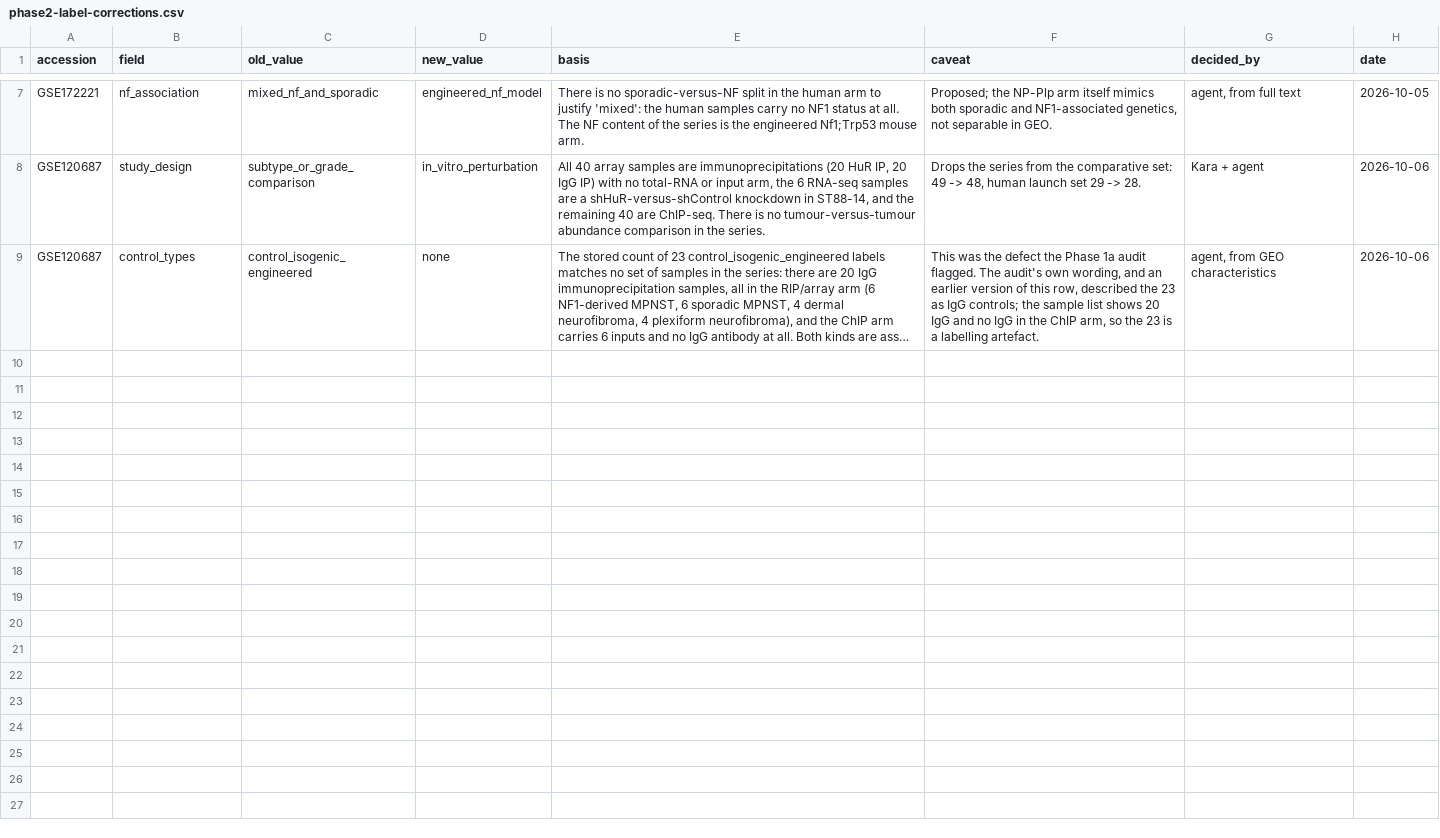
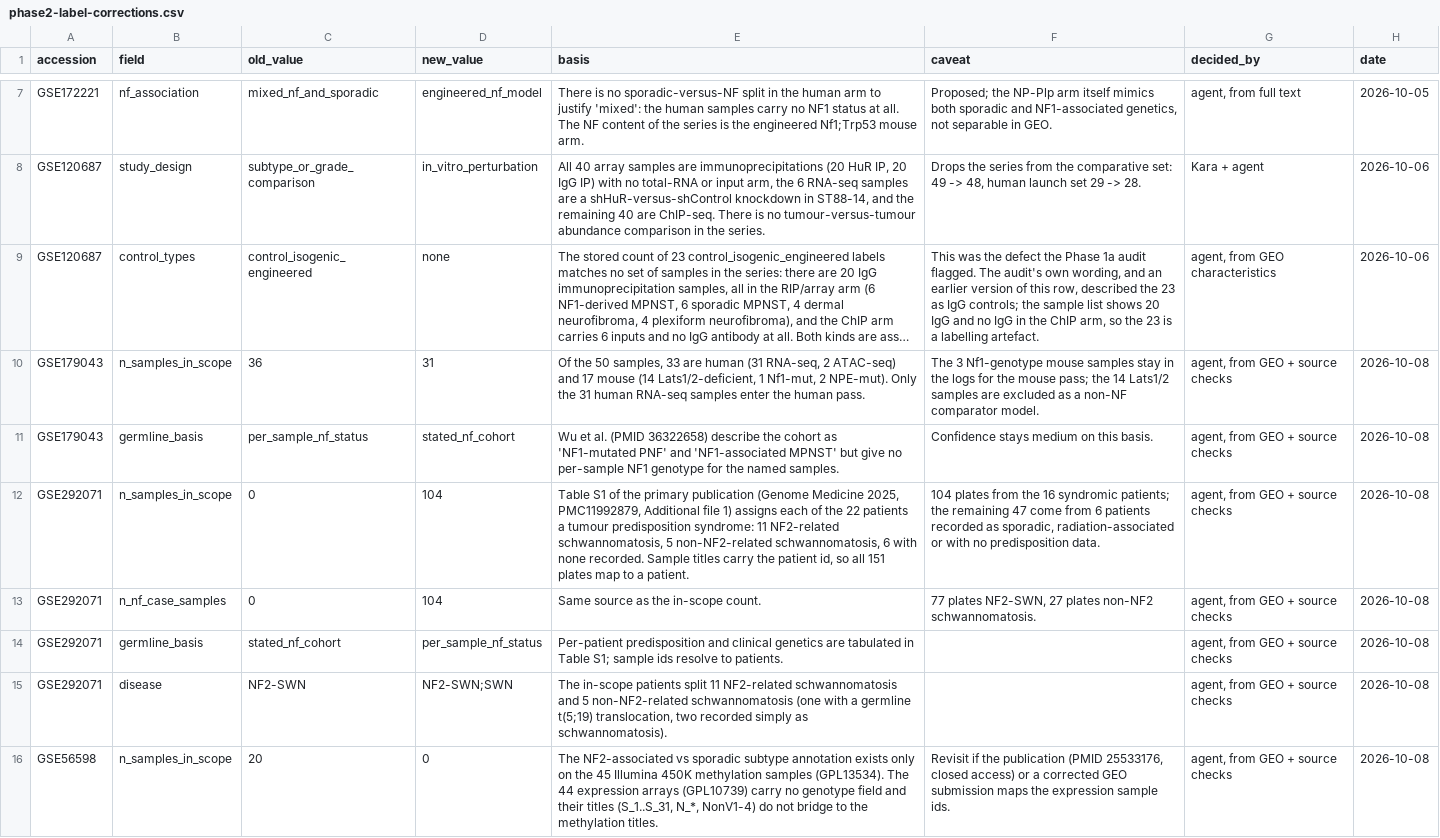
Before and after one commit to karaquaid/nf-target-pipeline, a CSV file: phase-2/data/phase2-label-corrections.csv, drawn as a sheet; only a part is shown, gaps mark what is left out; long unchanged cells end in …; the diff covers the shown part only; the diff names each change by its address in the sheet, - before the commit and + after, or states it on an @@ line.

```diff
--- a/phase-2/data/phase2-label-corrections.csv
+++ b/phase-2/data/phase2-label-corrections.csv
+row 10: GSE179043 | n_samples_in_scope | 36 | 31 | Of the 50 samples, 33 are human (31 RNA-seq, 2 ATAC-seq) and 17 mouse (14 Lats1/2-deficient, 1 Nf1-mut, 2 NPE-mut). Only the 31 human RNA-seq samples enter the human pass. | The 3 Nf1-genotype mouse samples stay in the logs for the mouse pass; the 14 Lats1/2 samples are excluded as a non-NF comparator model. | agent, from GEO + source checks | 2026-10-08
+row 11: GSE179043 | germline_basis | per_sample_nf_status | stated_nf_cohort | Wu et al. (PMID 36322658) describe the cohort as 'NF1-mutated PNF' and 'NF1-associated MPNST' but give no per-sample NF1 genotype for the named samples. | Confidence stays medium on this basis. | agent, from GEO + source checks | 2026-10-08
+row 12: GSE292071 | n_samples_in_scope | 0 | 104 | Table S1 of the primary publication (Genome Medicine 2025, PMC11992879, Additional file 1) assigns each of the 22 patients a tumour predisposition syndrome: 11 NF2-related schwannomatosis, 5 non-NF2-related schwannomatosis, 6 with none recorded. Sample titles carry the patient id, so all 151 plates map to a patient. | 104 plates from the 16 syndromic patients; the remaining 47 come from 6 patients recorded as sporadic, radiation-associated or with no predisposition data. | agent, from GEO + source checks | 2026-10-08
+row 13: GSE292071 | n_nf_case_samples | 0 | 104 | Same source as the in-scope count. | 77 plates NF2-SWN, 27 plates non-NF2 schwannomatosis. | agent, from GEO + source checks | 2026-10-08
+row 14: GSE292071 | germline_basis | stated_nf_cohort | per_sample_nf_status | Per-patient predisposition and clinical genetics are tabulated in Table S1; sample ids resolve to patients. |  | agent, from GEO + source checks | 2026-10-08
+row 15: GSE292071 | disease | NF2-SWN | NF2-SWN;SWN | The in-scope patients split 11 NF2-related schwannomatosis and 5 non-NF2-related schwannomatosis (one with a germline t(5;19) translocation, two recorded simply as schwannomatosis). |  | agent, from GEO + source checks | 2026-10-08
+row 16: GSE56598 | n_samples_in_scope | 20 | 0 | The NF2-associated vs sporadic subtype annotation exists only on the 45 Illumina 450K methylation samples (GPL13534). The 44 expression arrays (GPL10739) carry no genotype field and their titles (S_1..S_31, N_*, NonV1-4) do not bridge to the methylation titles. | Revisit if the publication (PMID 25533176, closed access) or a corrected GEO submission maps the expression sample ids. | agent, from GEO + source checks | 2026-10-08
```
Also changed, not shown: 6 added rows elsewhere in this file, phase-2/data/phase2-classification-review.csv, 5 other files.
